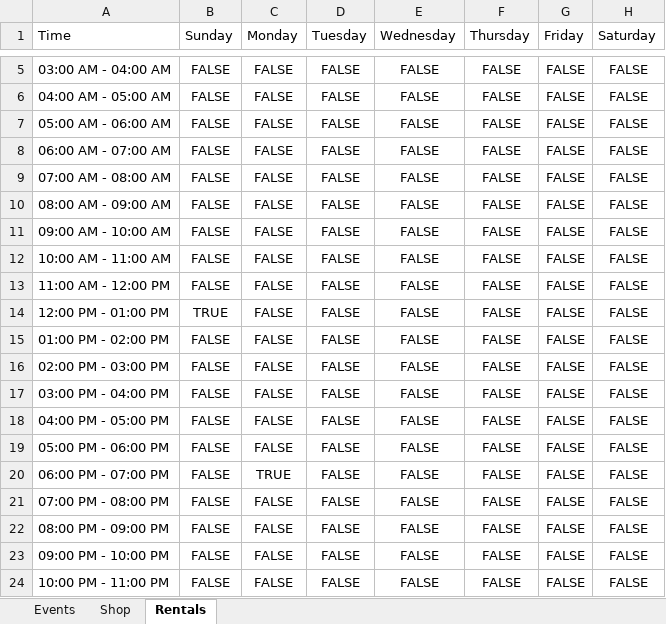
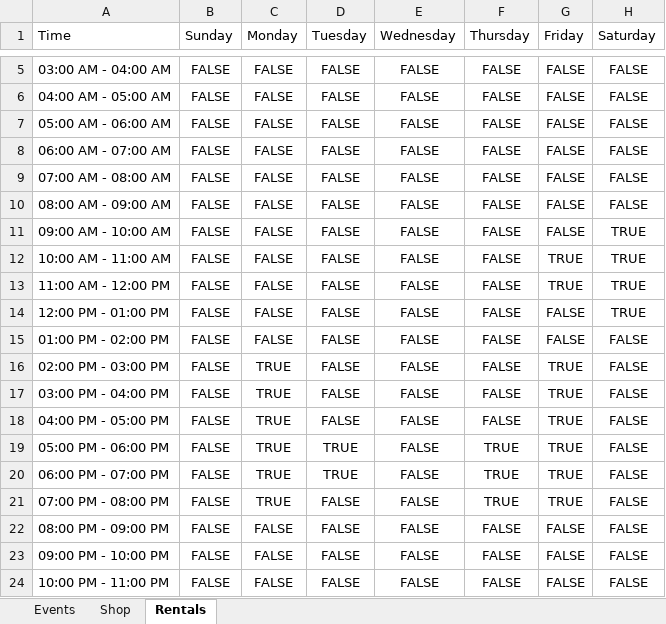
Before and after one commit to BSelyomin/risestudiosbk, an Excel workbook: public/data.xlsx, sheet Rentals, drawn as a sheet; only a part is shown, gaps mark what is left out; values as stored, in another font and other column widths than the file's, no borders; table styles not drawn; the diff names each change by its address in the sheet, - before the commit and + after, or states it on an @@ line.

Commit message:
Updated data

```diff
--- a/public/data.xlsx (sheet Rentals)
+++ b/public/data.xlsx (sheet Rentals)
-H11:H14 (Saturday): FALSE
+H11:H14 (Saturday): TRUE
-G12:G13 (Friday): FALSE
+G12:G13 (Friday): TRUE
-B14 (Sunday): TRUE
+B14 (Sunday): FALSE
-C16:C19 (Monday): FALSE
+C16:C19 (Monday): TRUE
-G16:G21 (Friday): FALSE
+G16:G21 (Friday): TRUE
-D19:D20 (Tuesday): FALSE
+D19:D20 (Tuesday): TRUE
-F19:F21 (Thursday): FALSE
+F19:F21 (Thursday): TRUE
-C21 (Monday): FALSE
+C21 (Monday): TRUE
```
